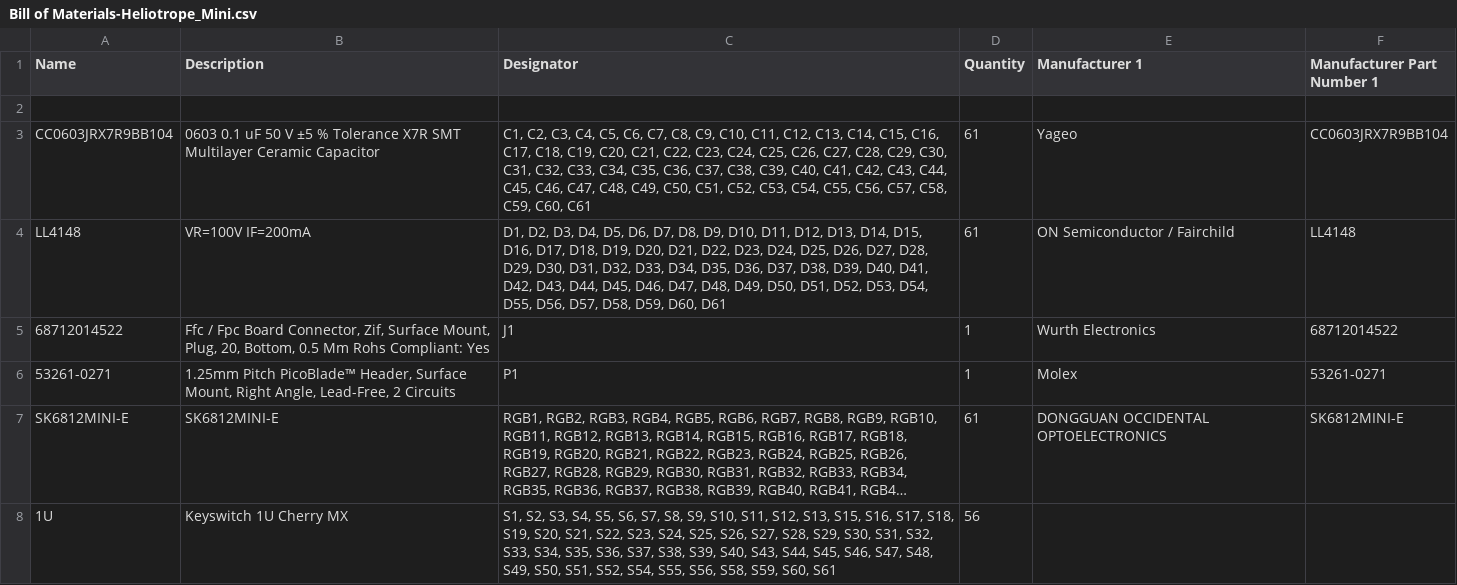
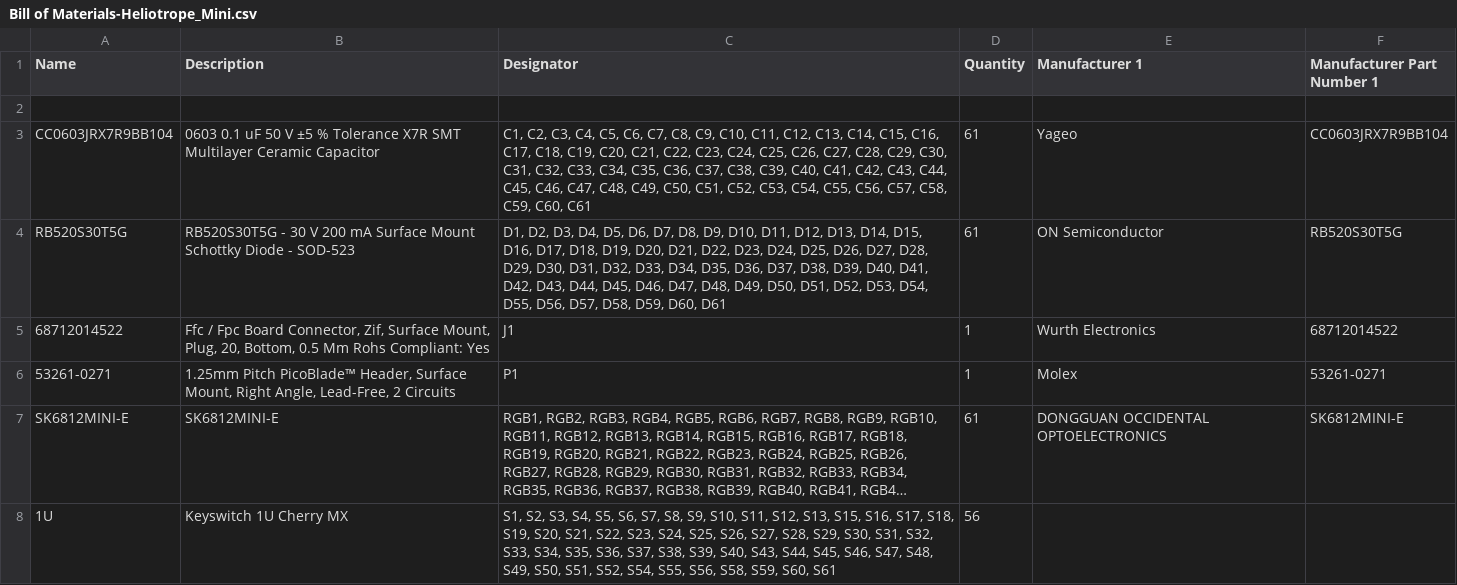
Before and after one commit to MATTMCCA/Heliotrope, a CSV file: Hardware/Project Outputs for Heliotrope_Mini/BOM/Bill of Materials-Heliotrope_Mini.csv, drawn as a sheet; only a part is shown; long unchanged cells end in ….

```diff
--- a/Hardware/Project Outputs for Heliotrope_Mini/BOM/Bill of Materials-Heliotrope_Mini.csv
+++ b/Hardware/Project Outputs for Heliotrope_Mini/BOM/Bill of Materials-Heliotrope_Mini.csv
@@ -3,3 +3,3 @@ Name,Description,Designator,Quantity,Manufacturer 1,Manufacturer Part Number 1
 "CC0603JRX7R9BB104","0603 0.1 uF 50 V ±5 % Tolerance X7R SMT Multilayer Ceramic Capacitor","C1, C2, C3, C4, C5, C6, C7, C8, C9, C10, C11, C12, C13, C14, C15, C16, C17, C18, C19, C20, C21, C22, C23, C24, C25, C26, C27, C28, C29, C30, C31, C32, C33, C34, C35, C36, C37, C38, C39, C40, C41, C42, C43, C44, C45, C46, C47, C48, C49, C50, C51, C52, C53, C54, C55, C56, C57, C58, C59, C60, C61","61","Yageo","CC0603JRX7R9BB104"
-"LL4148","VR=100V IF=200mA","D1, D2, D3, D4, D5, D6, D7, D8, D9, D10, D11, D12, D13, D14, D15, D16, D17, D18, D19, D20, D21, D22, D23, D24, D25, D26, D27, D28, D29, D30, D31, D32, D33, D34, D35, D36, D37, D38, D39, D40, D41, D42, D43, D44, D45, D46, D47, D48, D49, D50, D51, D52, D53, D54, D55, D56, D57, D58, D59, D60, D61","61","ON Semiconductor / Fairchild","LL4148"
+"RB520S30T5G","RB520S30T5G - 30 V 200 mA Surface Mount Schottky Diode - SOD-523","D1, D2, D3, D4, D5, D6, D7, D8, D9, D10, D11, D12, D13, D14, D15, D16, D17, D18, D19, D20, D21, D22, D23, D24, D25, D26, D27, D28, D29, D30, D31, D32, D33, D34, D35, D36, D37, D38, D39, D40, D41, D42, D43, D44, D45, D46, D47, D48, D49, D50, D51, D52, D53, D54, D55, D56, D57, D58, D59, D60, D61","61","ON Semiconductor","RB520S30T5G"
 "68712014522","Ffc / Fpc Board Connector, Zif, Surface Mount, Plug, 20, Bottom, 0.5 Mm Rohs Compliant: Yes","J1","1","Wurth Electronics","68712014522"
```
Also changed, not shown: 23 other files.
